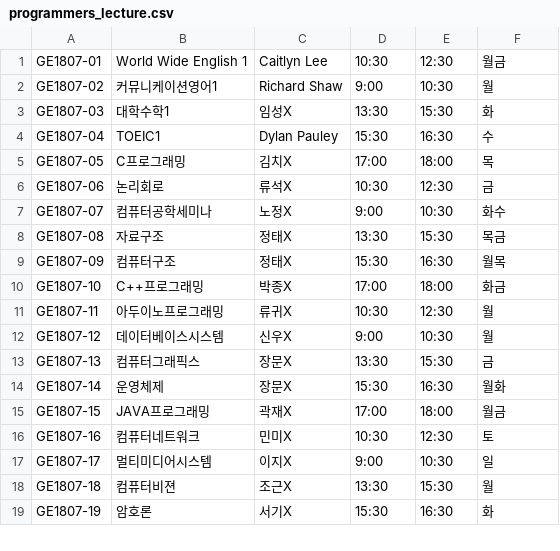
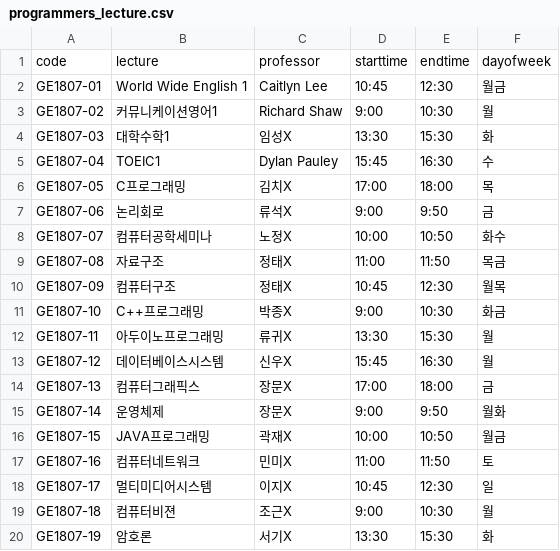
Before and after one commit to wwlee94/AWS-Lambda-LectureMgt-API, a CSV file: CSV_Import_DynamoDB/programmers_lecture.csv, drawn as a sheet; only a part is shown; the diff covers the shown part only.

```diff
--- a/CSV_Import_DynamoDB/programmers_lecture.csv
+++ b/CSV_Import_DynamoDB/programmers_lecture.csv
@@ -1,19 +1,20 @@
-GE1807-01,World Wide English 1,Caitlyn Lee,10:30,12:30,월금
+code,lecture,professor,starttime,endtime,dayofweek
+GE1807-01,World Wide English 1,Caitlyn Lee,10:45,12:30,월금
 GE1807-02,커뮤니케이션영어1,Richard Shaw,9:00,10:30,월
 GE1807-03,대학수학1,임성X,13:30,15:30,화
-GE1807-04,TOEIC1,Dylan Pauley,15:30,16:30,수
+GE1807-04,TOEIC1,Dylan Pauley,15:45,16:30,수
 GE1807-05,C프로그래밍,김치X,17:00,18:00,목
-GE1807-06,논리회로,류석X,10:30,12:30,금
-GE1807-07,컴퓨터공학세미나,노정X,9:00,10:30,화수
-GE1807-08,자료구조,정태X,13:30,15:30,목금
-GE1807-09,컴퓨터구조,정태X,15:30,16:30,월목
-GE1807-10,C++프로그래밍,박종X,17:00,18:00,화금
-GE1807-11,아두이노프로그래밍,류귀X,10:30,12:30,월
-GE1807-12,데이터베이스시스템,신우X,9:00,10:30,월
-GE1807-13,컴퓨터그래픽스,장문X,13:30,15:30,금
-GE1807-14,운영체제,장문X,15:30,16:30,월화
-GE1807-15,JAVA프로그래밍,곽재X,17:00,18:00,월금
-GE1807-16,컴퓨터네트워크,민미X,10:30,12:30,토
-GE1807-17,멀티미디어시스템,이지X,9:00,10:30,일
-GE1807-18,컴퓨터비젼,조근X,13:30,15:30,월
-GE1807-19,암호론,서기X,15:30,16:30,화
+GE1807-06,논리회로,류석X,9:00,9:50,금
+GE1807-07,컴퓨터공학세미나,노정X,10:00,10:50,화수
+GE1807-08,자료구조,정태X,11:00,11:50,목금
+GE1807-09,컴퓨터구조,정태X,10:45,12:30,월목
+GE1807-10,C++프로그래밍,박종X,9:00,10:30,화금
+GE1807-11,아두이노프로그래밍,류귀X,13:30,15:30,월
+GE1807-12,데이터베이스시스템,신우X,15:45,16:30,월
+GE1807-13,컴퓨터그래픽스,장문X,17:00,18:00,금
+GE1807-14,운영체제,장문X,9:00,9:50,월화
+GE1807-15,JAVA프로그래밍,곽재X,10:00,10:50,월금
+GE1807-16,컴퓨터네트워크,민미X,11:00,11:50,토
+GE1807-17,멀티미디어시스템,이지X,10:45,12:30,일
+GE1807-18,컴퓨터비젼,조근X,9:00,10:30,월
+GE1807-19,암호론,서기X,13:30,15:30,화
```
Also changed, not shown: 53 edited cells elsewhere in this file, 5 other files.
